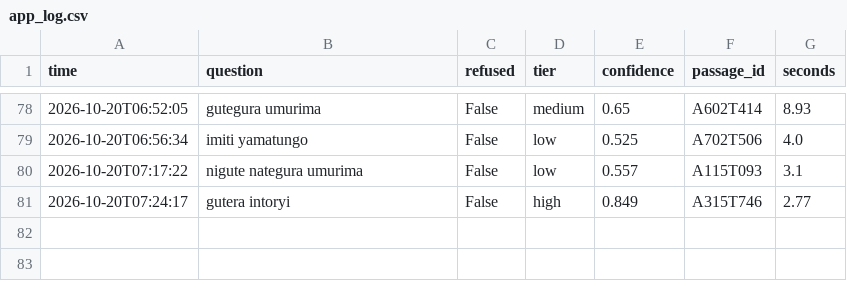
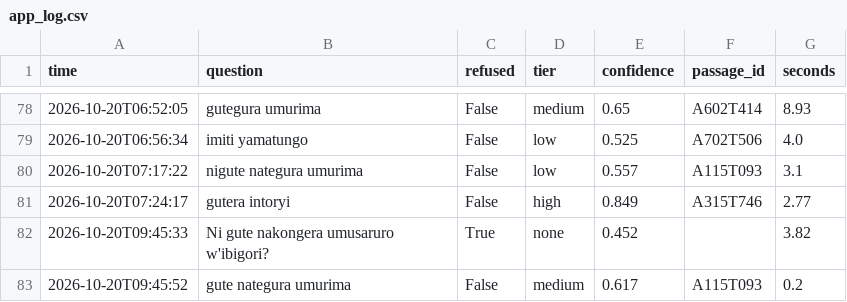
Before and after one commit to carine-ahishakiye/Mfasha-Chatbot-, a CSV file: results/app_log.csv, drawn as a sheet; only a part is shown, gaps mark what is left out; the diff names each change by its address in the sheet, - before the commit and + after, or states it on an @@ line.

```diff
--- a/results/app_log.csv
+++ b/results/app_log.csv
+row 82: 2026-10-20T09:45:33 | Ni gute nakongera umusaruro w'ibigori? | True | none | 0.452 |  | 3.82
+row 83: 2026-10-20T09:45:52 | gute nategura umurima | False | medium | 0.617 | A115T093 | 0.2
```
Also changed, not shown: 1 other file.
